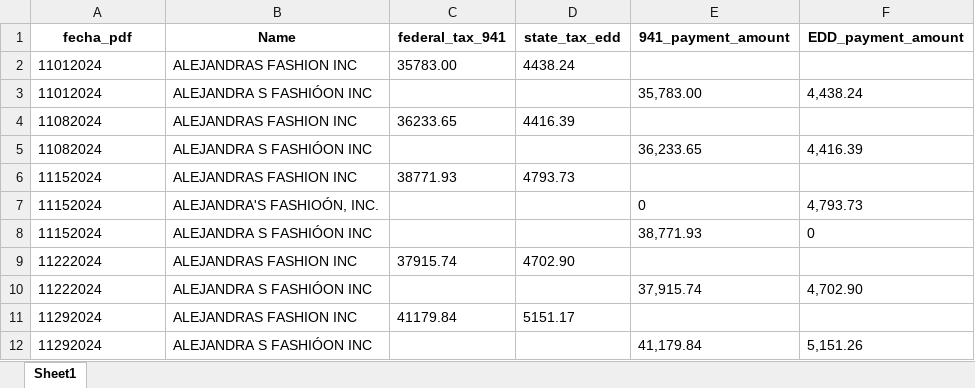
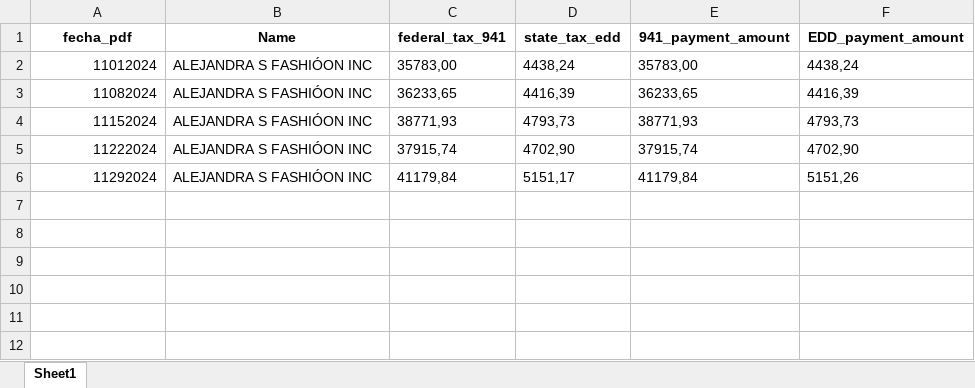
Before and after one commit to Leonardo-Caracciolo/procesamiento_archivos, an Excel workbook: Data/Output/datos_filtrados.xlsx, sheet Sheet1, drawn as a sheet; values as stored, in another font and other column widths than the file's, no borders; removed rows and columns are numbered as before the commit, all else as after; the diff names each change by its address in the sheet, - before the commit and + after, or states it on an @@ line.

Commit message:
Agrupamiento de datos por semana

```diff
--- a/Data/Output/datos_filtrados.xlsx (sheet Sheet1)
+++ b/Data/Output/datos_filtrados.xlsx (sheet Sheet1)
-row 2: 11012024 | ALEJANDRAS FASHION INC | 35783.00 | 4438.24
-A2 alignment: left
+A2 alignment: right
-C2 (federal_tax_941): (empty)
+C2 (federal_tax_941): 35783,00
-D2 (state_tax_edd): (empty)
+D2 (state_tax_edd): 4438,24
-E2 (941_payment_amount): 35,783.00
+E2 (941_payment_amount): 35783,00
-F2 (EDD_payment_amount): 4,438.24
+F2 (EDD_payment_amount): 4438,24
-row 4: 11082024 | ALEJANDRAS FASHION INC | 36233.65 | 4416.39
-A3 alignment: left
+A3 alignment: right
-C3 (federal_tax_941): (empty)
+C3 (federal_tax_941): 36233,65
-D3 (state_tax_edd): (empty)
+D3 (state_tax_edd): 4416,39
-E3 (941_payment_amount): 36,233.65
+E3 (941_payment_amount): 36233,65
-F3 (EDD_payment_amount): 4,416.39
+F3 (EDD_payment_amount): 4416,39
-row 6: 11152024 | ALEJANDRAS FASHION INC | 38771.93 | 4793.73
-row 7: 11152024 | ALEJANDRA'S FASHIOÓN, INC. |  |  | 0 | 4,793.73
-A4 alignment: left
+A4 alignment: right
-C4 (federal_tax_941): (empty)
+C4 (federal_tax_941): 38771,93
-D4 (state_tax_edd): (empty)
+D4 (state_tax_edd): 4793,73
-E4 (941_payment_amount): 38,771.93
+E4 (941_payment_amount): 38771,93
-F4 (EDD_payment_amount): 0
+F4 (EDD_payment_amount): 4793,73
-row 9: 11222024 | ALEJANDRAS FASHION INC | 37915.74 | 4702.90
-A5 alignment: left
+A5 alignment: right
-C5 (federal_tax_941): (empty)
+C5 (federal_tax_941): 37915,74
-D5 (state_tax_edd): (empty)
+D5 (state_tax_edd): 4702,90
-E5 (941_payment_amount): 37,915.74
+E5 (941_payment_amount): 37915,74
-F5 (EDD_payment_amount): 4,702.90
+F5 (EDD_payment_amount): 4702,90
-row 11: 11292024 | ALEJANDRAS FASHION INC | 41179.84 | 5151.17
-A6 alignment: left
+A6 alignment: right
-C6 (federal_tax_941): (empty)
+C6 (federal_tax_941): 41179,84
-D6 (state_tax_edd): (empty)
+D6 (state_tax_edd): 5151,17
-E6 (941_payment_amount): 41,179.84
+E6 (941_payment_amount): 41179,84
-F6 (EDD_payment_amount): 5,151.26
+F6 (EDD_payment_amount): 5151,26
```
Also changed, not shown: Data/Output/datos.xlsx, 3 other files.
